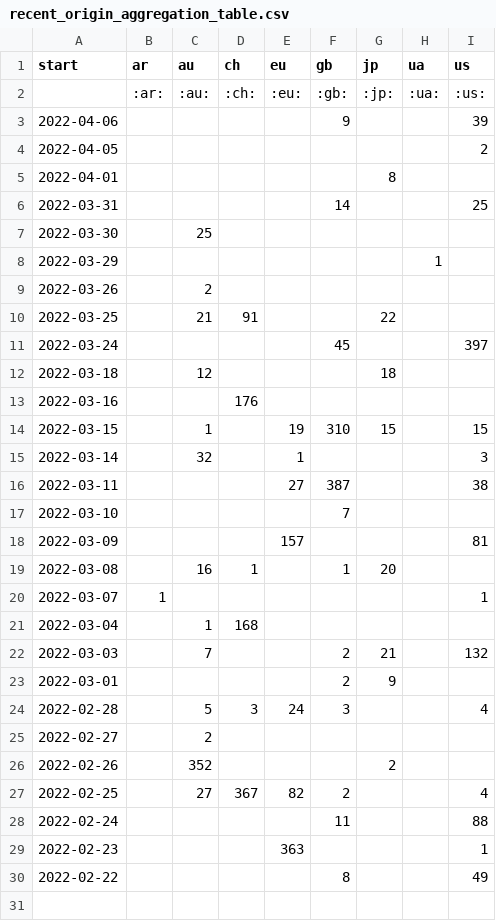
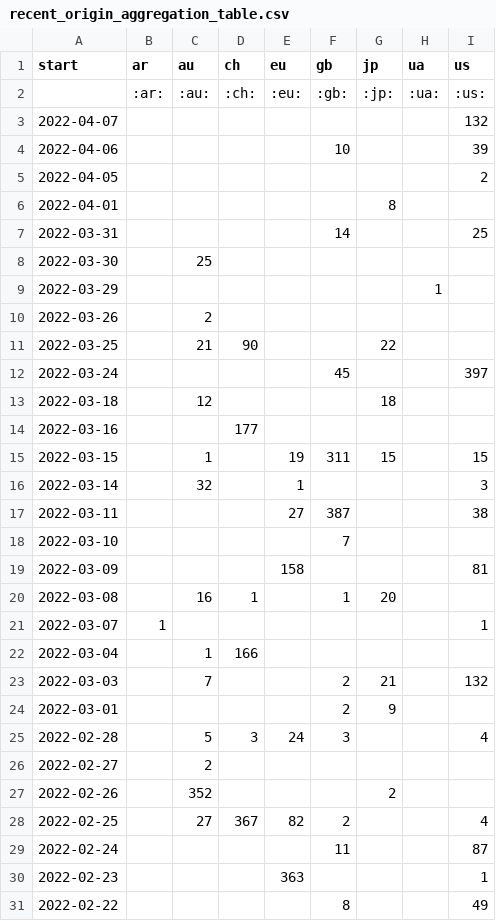
Before and after one commit to correctiv/ru-sanctions-dashboard, a CSV file: src/data/recent_origin_aggregation_table.csv, drawn as a sheet.

Commit message:
:robot: automatic data build

```diff
--- a/src/data/recent_origin_aggregation_table.csv
+++ b/src/data/recent_origin_aggregation_table.csv
@@ -2,3 +2,4 @@ start,ar,au,ch,eu,gb,jp,ua,us
 ,:ar:,:au:,:ch:,:eu:,:gb:,:jp:,:ua:,:us:
-2022-04-06,,,,,9,,,39
+2022-04-07,,,,,,,,132
+2022-04-06,,,,,10,,,39
 2022-04-05,,,,,,,,2
@@ -9,7 +10,7 @@ start,ar,au,ch,eu,gb,jp,ua,us
 2022-03-26,,2,,,,,,
-2022-03-25,,21,91,,,22,,
+2022-03-25,,21,90,,,22,,
 2022-03-24,,,,,45,,,397
 2022-03-18,,12,,,,18,,
-2022-03-16,,,176,,,,,
-2022-03-15,,1,,19,310,15,,15
+2022-03-16,,,177,,,,,
+2022-03-15,,1,,19,311,15,,15
 2022-03-14,,32,,1,,,,3
@@ -17,6 +18,6 @@ start,ar,au,ch,eu,gb,jp,ua,us
 2022-03-10,,,,,7,,,
-2022-03-09,,,,157,,,,81
+2022-03-09,,,,158,,,,81
 2022-03-08,,16,1,,1,20,,
 2022-03-07,1,,,,,,,1
-2022-03-04,,1,168,,,,,
+2022-03-04,,1,166,,,,,
 2022-03-03,,7,,,2,21,,132
@@ -27,3 +28,3 @@ start,ar,au,ch,eu,gb,jp,ua,us
 2022-02-25,,27,367,82,2,,,4
-2022-02-24,,,,,11,,,88
+2022-02-24,,,,,11,,,87
 2022-02-23,,,,363,,,,1
```
Also changed, not shown: src/data/recent_schema_aggregation_de.csv, src/data/recent_schema_aggregation_en.csv, 3 other files.
